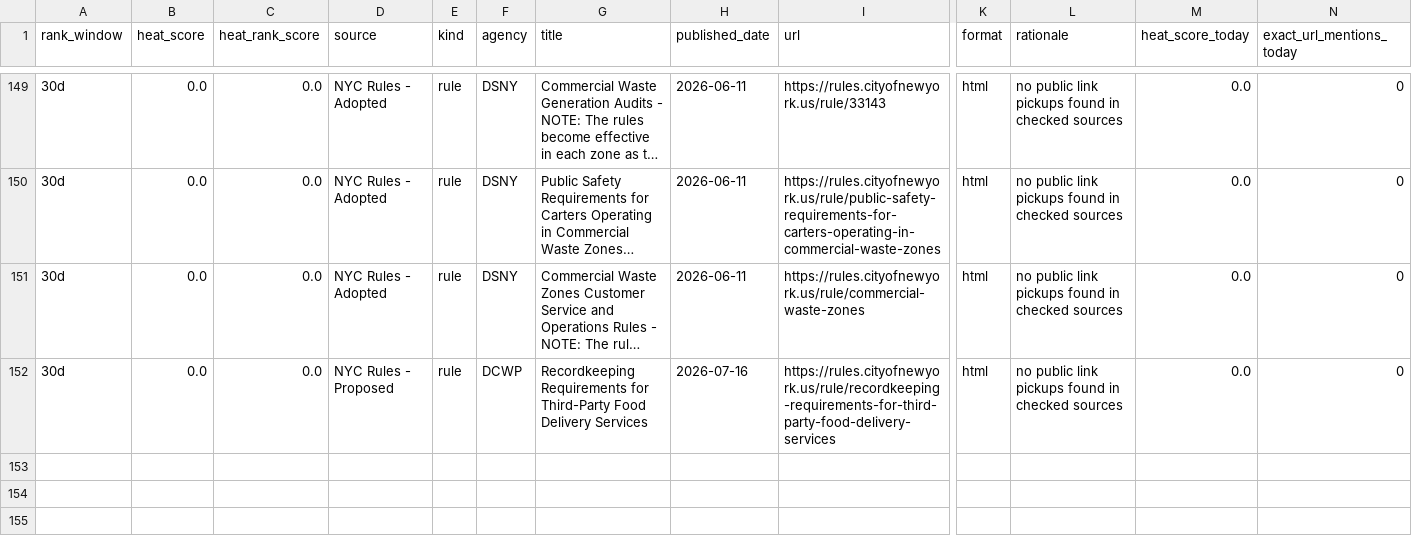
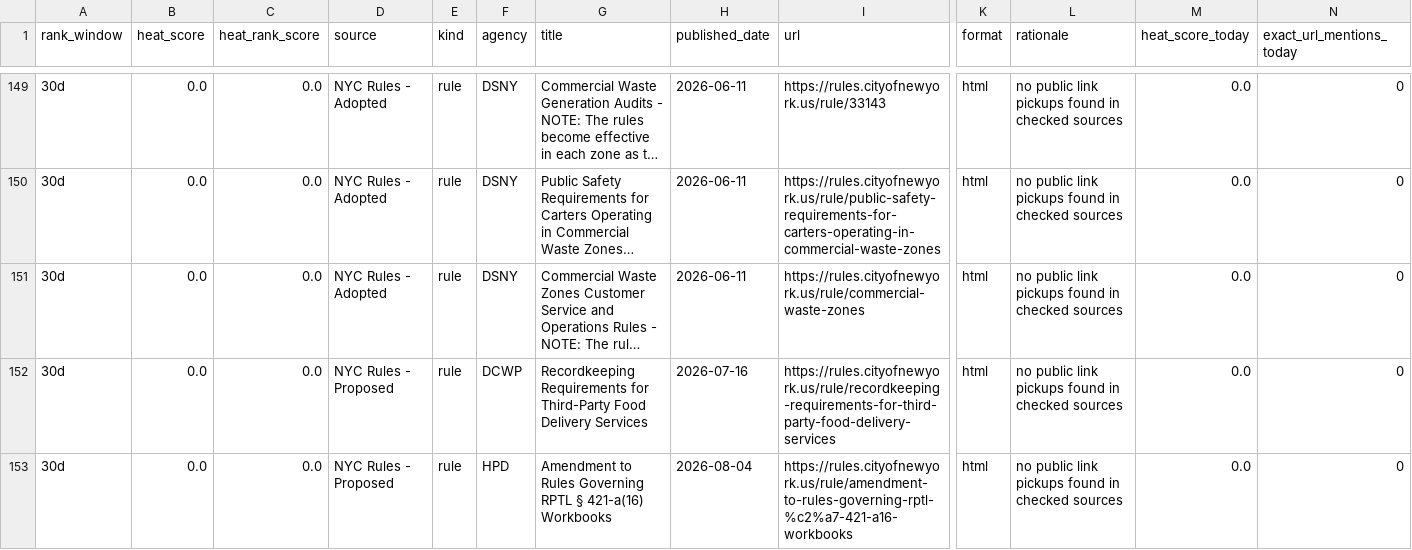
Before and after one commit to gothamizer/nyc-report-heat, a CSV file: outputs/top_rules.csv, drawn as a sheet; only a part is shown, gaps mark what is left out; long unchanged cells end in …; rows hold the shown columns only; the diff names each change by its address in the sheet, - before the commit and + after, or states it on an @@ line.

```diff
--- a/outputs/top_rules.csv
+++ b/outputs/top_rules.csv
+row 153: 30d | 0.0 | 0.0 | NYC Rules - Proposed | rule | HPD | Amendment to Rules Governing RPTL § 421-a(16) Workbooks | 2026-08-04 | https://rules.cityofnewyork.us/rule/amendment-to-rules-governing-rptl-%c2%a7-421-a16-workbooks | html | no public link pickups found in checked sources | 0.0 | 0
```
Also changed, not shown: outputs/link_heat.csv, outputs/new_candidates.csv, 10 other files.
